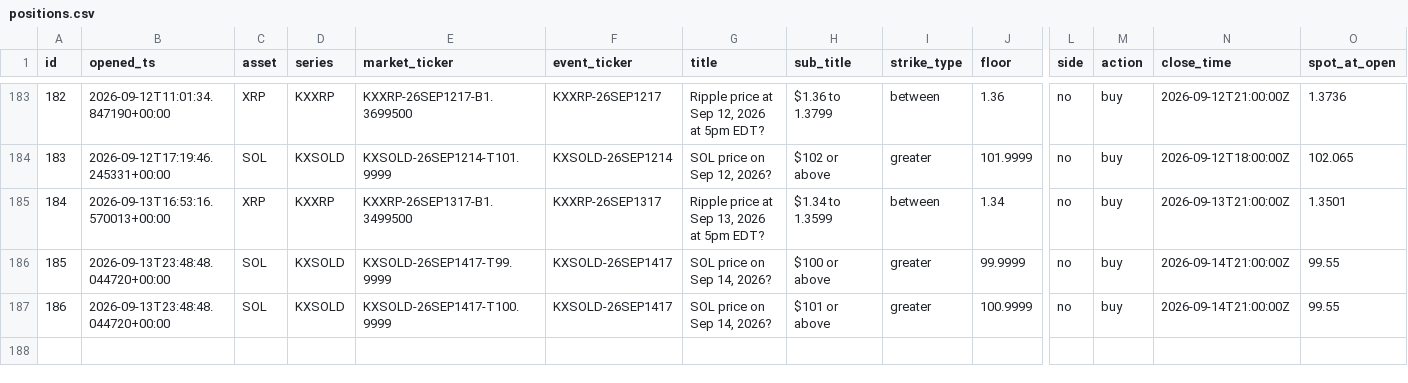
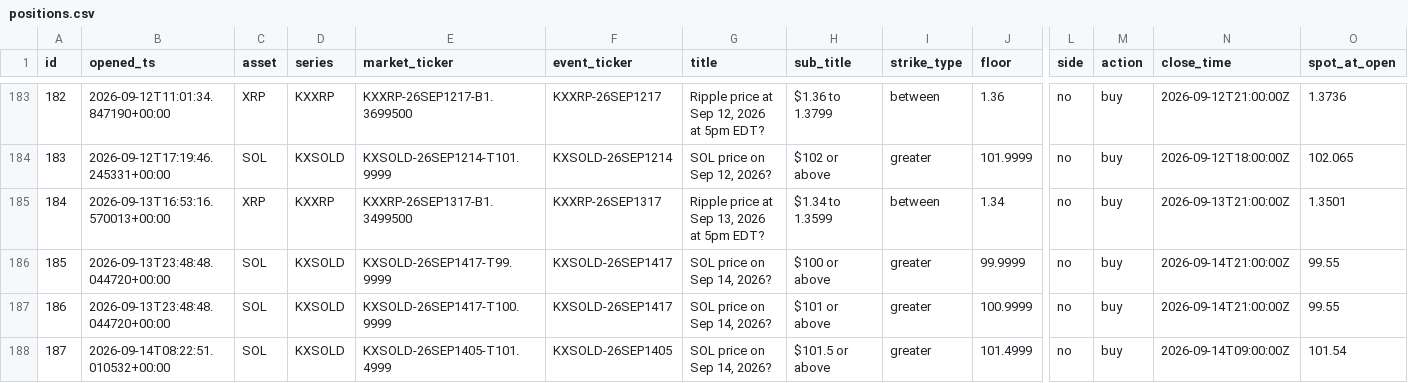
Before and after one commit to JorgeCampe/crypto-signals-bot, a CSV file: crypto_signals_bot/data/positions.csv, drawn as a sheet; only a part is shown, gaps mark what is left out; rows hold the shown columns only; the diff names each change by its address in the sheet, - before the commit and + after, or states it on an @@ line.

```diff
--- a/crypto_signals_bot/data/positions.csv
+++ b/crypto_signals_bot/data/positions.csv
+row 188: 187 | 2026-09-14T08:22:51.010532+00:00 | SOL | KXSOLD | KXSOLD-26SEP1405-T101.4999 | KXSOLD-26SEP1405 | SOL price on Sep 14, 2026? | $101.5 or above | greater | 101.4999 | no | buy | 2026-09-14T09:00:00Z | 101.54
```
Also changed, not shown: crypto_signals_bot/data/equity.csv, 3 other files.
